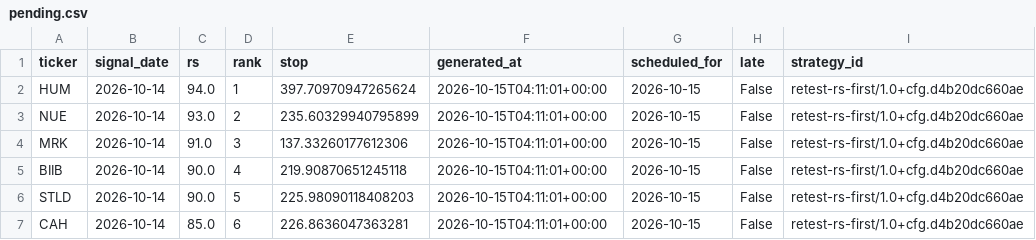
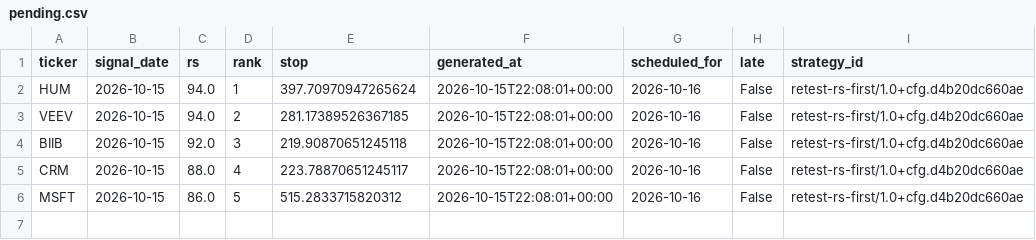
Before and after one commit to 360profcorp/stock-screener, a CSV file: paper/state/pending.csv, drawn as a sheet.

```diff
--- a/paper/state/pending.csv
+++ b/paper/state/pending.csv
@@ -1,7 +1,6 @@
 ticker,signal_date,rs,rank,stop,generated_at,scheduled_for,late,strategy_id
-HUM,2026-10-14,94.0,1,397.70970947265624,2026-10-15T04:11:01+00:00,2026-10-15,False,retest-rs-first/1.0+cfg.d4b20dc660ae
-NUE,2026-10-14,93.0,2,235.60329940795899,2026-10-15T04:11:01+00:00,2026-10-15,False,retest-rs-first/1.0+cfg.d4b20dc660ae
-MRK,2026-10-14,91.0,3,137.33260177612306,2026-10-15T04:11:01+00:00,2026-10-15,False,retest-rs-first/1.0+cfg.d4b20dc660ae
-BIIB,2026-10-14,90.0,4,219.90870651245118,2026-10-15T04:11:01+00:00,2026-10-15,False,retest-rs-first/1.0+cfg.d4b20dc660ae
-STLD,2026-10-14,90.0,5,225.98090118408203,2026-10-15T04:11:01+00:00,2026-10-15,False,retest-rs-first/1.0+cfg.d4b20dc660ae
-CAH,2026-10-14,85.0,6,226.8636047363281,2026-10-15T04:11:01+00:00,2026-10-15,False,retest-rs-first/1.0+cfg.d4b20dc660ae
+HUM,2026-10-15,94.0,1,397.70970947265624,2026-10-15T22:08:01+00:00,2026-10-16,False,retest-rs-first/1.0+cfg.d4b20dc660ae
+VEEV,2026-10-15,94.0,2,281.17389526367185,2026-10-15T22:08:01+00:00,2026-10-16,False,retest-rs-first/1.0+cfg.d4b20dc660ae
+BIIB,2026-10-15,92.0,3,219.90870651245118,2026-10-15T22:08:01+00:00,2026-10-16,False,retest-rs-first/1.0+cfg.d4b20dc660ae
+CRM,2026-10-15,88.0,4,223.78870651245117,2026-10-15T22:08:01+00:00,2026-10-16,False,retest-rs-first/1.0+cfg.d4b20dc660ae
+MSFT,2026-10-15,86.0,5,515.2833715820312,2026-10-15T22:08:01+00:00,2026-10-16,False,retest-rs-first/1.0+cfg.d4b20dc660ae
```
Also changed, not shown: paper/data/labels.csv, 8 other files.
